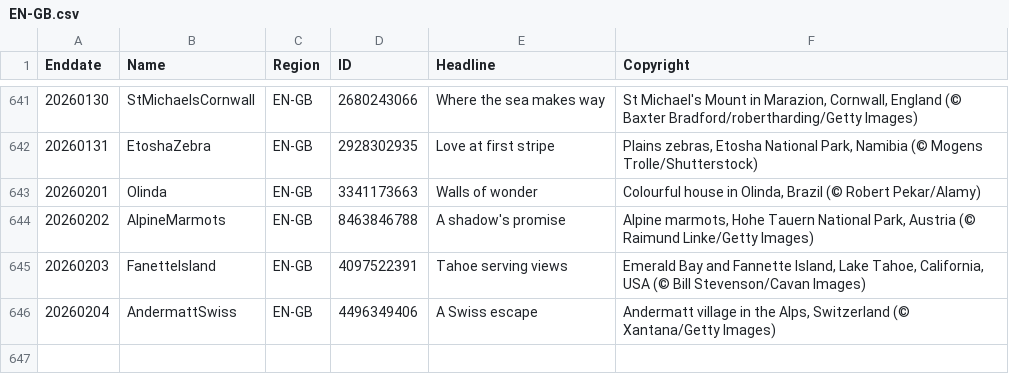
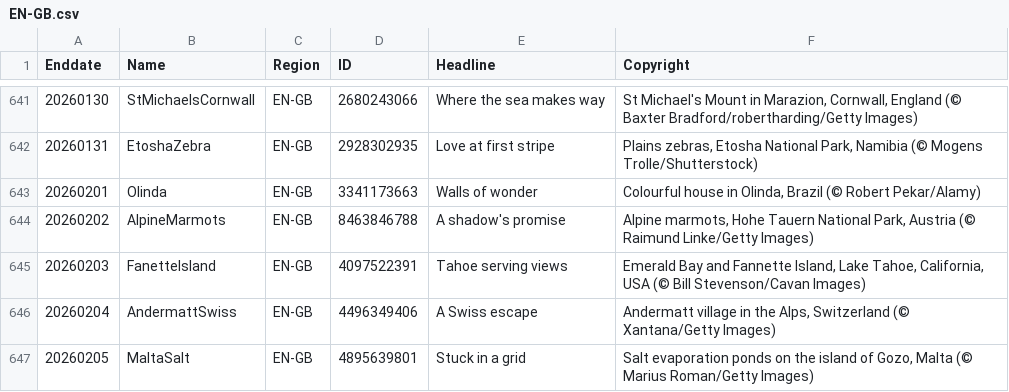
Before and after one commit to taumasyang/imageArchive, a CSV file: metadata/EN-GB.csv, drawn as a sheet; only a part is shown, gaps mark what is left out; the diff names each change by its address in the sheet, - before the commit and + after, or states it on an @@ line.

```diff
--- a/metadata/EN-GB.csv
+++ b/metadata/EN-GB.csv
+row 647: 20260205 | MaltaSalt | EN-GB | 4895639801 | Stuck in a grid | Salt evaporation ponds on the island of Gozo, Malta (© Marius Roman/Getty Images)
```
Also changed, not shown: metadata/DE-DE.csv, metadata/EN-IN.csv, 10 other files.
